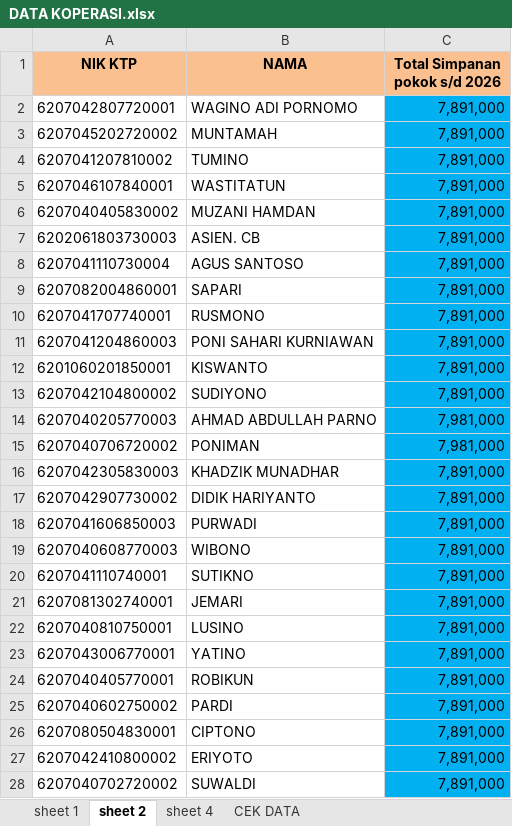
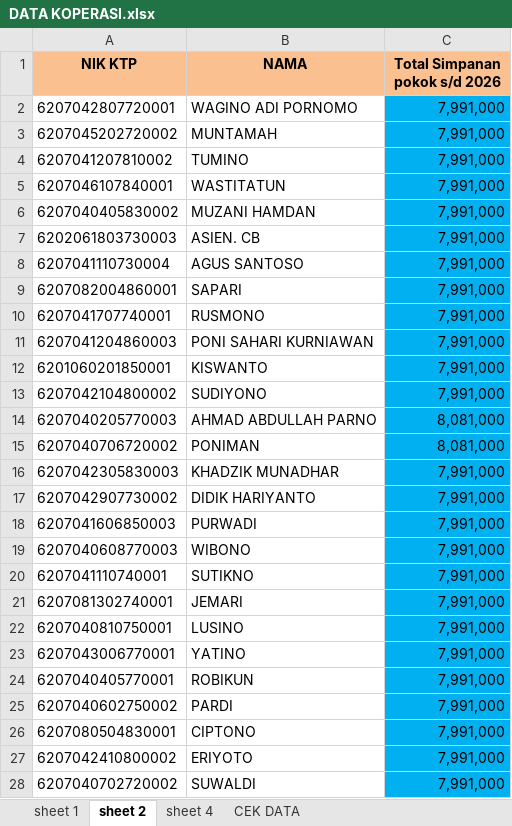
Before and after one commit to koperasitsbmnae-afk/cek-koperasi, an Excel workbook: DATA KOPERASI.xlsx, sheet sheet 2, drawn as a sheet; only a part is shown; values as stored, in another font and other column widths than the file's, no borders; the diff covers the shown part only; the diff names each change by its address in the sheet, - before the commit and + after, or states it on an @@ line.

```diff
--- a/DATA KOPERASI.xlsx (sheet sheet 2)
+++ b/DATA KOPERASI.xlsx (sheet sheet 2)
-C2:C13 (Total Simpanan pokok s/d 2026): 7,891,000
+C2:C13 (Total Simpanan pokok s/d 2026): 7,991,000
-C14:C15 (Total Simpanan pokok s/d 2026): 7,981,000
+C14:C15 (Total Simpanan pokok s/d 2026): 8,081,000
-C16:C28 (Total Simpanan pokok s/d 2026): 7,891,000
+C16:C28 (Total Simpanan pokok s/d 2026): 7,991,000
```
Also changed, not shown: 1 removed row, 362 edited cells and cell formats elsewhere in this sheet, sheet sheet 4, sheet sheet 1, sheet CEK DATA, formulas that keep their value.
